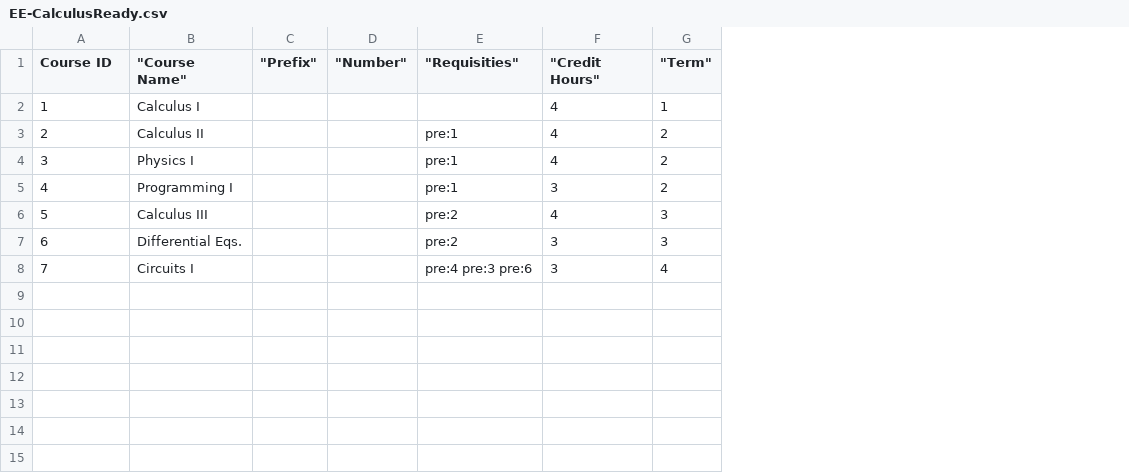
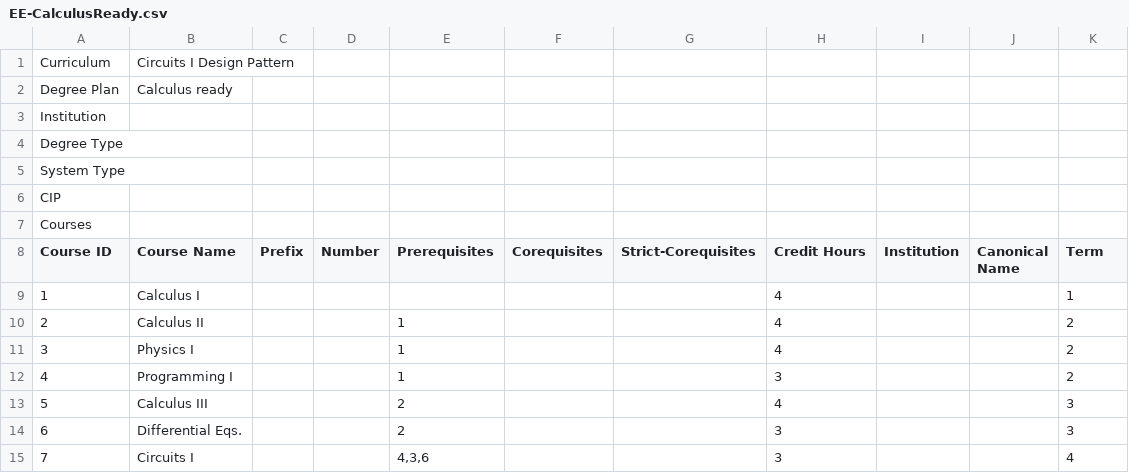
Before and after one commit to CurricularAnalytics/CurricularAnalytics.jl, a CSV file: examples/Notebooks/WrightSt-Reform/EE-CalculusReady.csv, drawn as a sheet; removed rows and columns are numbered as before the commit, all else as after; the diff names each change by its address in the sheet, - before the commit and + after, or states it on an @@ line.

```diff
--- a/examples/Notebooks/WrightSt-Reform/EE-CalculusReady.csv
+++ b/examples/Notebooks/WrightSt-Reform/EE-CalculusReady.csv
-column C ("Prefix"), empty
-column D ("Number"), empty
-column E ("Requisities"), rows 3-8: pre:1 | pre:1 | pre:1 | pre:2 | pre:2 | pre:4 pre:3 pre:6
+column C (Prefix), empty
+column D (Number), empty
+column E (Prerequisites), rows 10-15: 1 | 1 | 1 | 2 | 2 | 4,3,6
+column F (Corequisites), empty
+column G (Strict-Corequisites), empty
+column I (Institution), empty
+column J (Canonical Name), empty
+row 1: Curriculum | Circuits I Design Pattern
+row 2: Degree Plan | Calculus ready
+row 3: Institution
+row 4: Degree Type
+row 5: System Type
+row 6: CIP
+row 7: Courses
-B8: "Course Name"
+B8: Course Name
-H8: "Credit Hours"
+H8: Credit Hours
-K8: "Term"
+K8: Term
```
Also changed, not shown: 35 other files.
